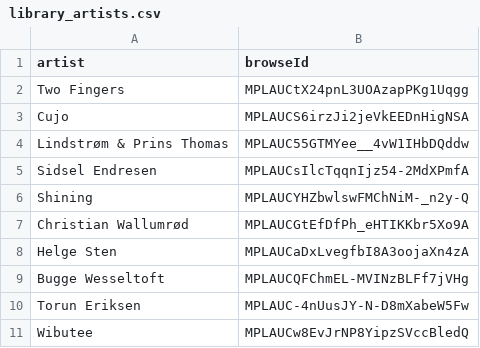
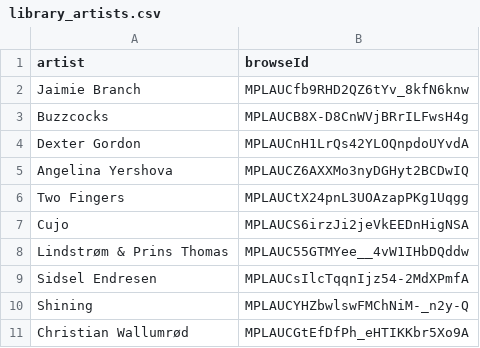
Before and after one commit to jwenerd/ytm-dl, a CSV file: output/library_artists.csv, drawn as a sheet; only a part is shown; the shorter side is filled out with more unchanged rows; the diff names each change by its address in the sheet, - before the commit and + after, or states it on an @@ line.

```diff
--- a/output/library_artists.csv
+++ b/output/library_artists.csv
+row 2: Jaimie Branch | MPLAUCfb9RHD2QZ6tYv_8kfN6knw
+row 3: Buzzcocks | MPLAUCB8X-D8CnWVjBRrILFwsH4g
+row 4: Dexter Gordon | MPLAUCnH1LrQs42YLOQnpdoUYvdA
+row 5: Angelina Yershova | MPLAUCZ6AXXMo3nyDGHyt2BCDwIQ
```
Also changed, not shown: output/library_songs.csv, output/liked_songs.csv, 7 other files.
